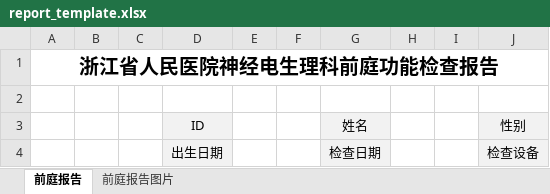
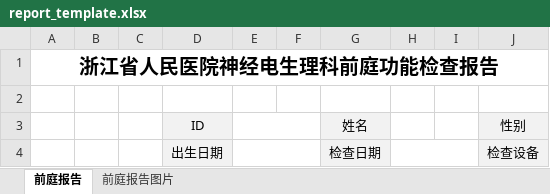
Before and after one commit to PinkR1ver/hospital_report_system, an Excel workbook: template/report_template.xlsx, sheet 前庭报告, drawn as a sheet; values as stored, in another font and other column widths than the file's, no borders; the diff names each change by its address in the sheet, - before the commit and + after, or states it on an @@ line.

Commit message:
出生日期和检查设备在生成报告后跑出框外了，框太小了，更改

```diff
--- a/template/report_template.xlsx (sheet 前庭报告)
+++ b/template/report_template.xlsx (sheet 前庭报告)
+E3:F3 merged
+E4:F4 merged
+H4:I4 merged
```
